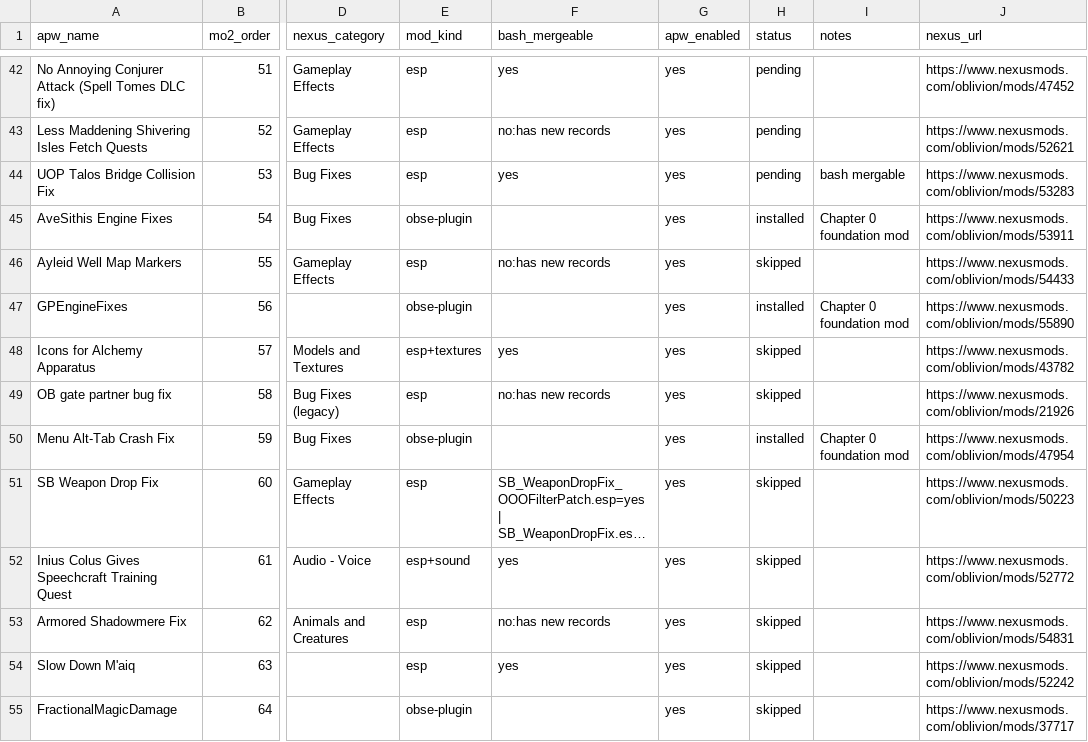
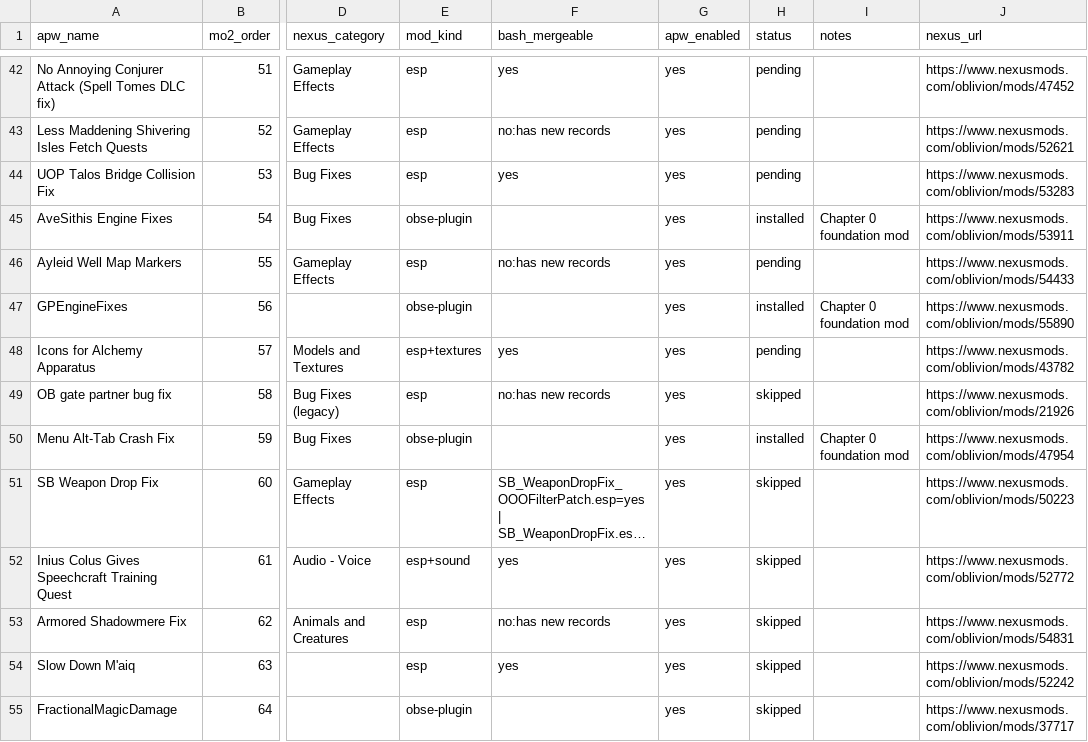
Before and after one commit to gnarlyman/oblivion-reborn, a CSV file: research/manifest.csv, drawn as a sheet; only a part is shown, gaps mark what is left out; long unchanged cells end in …; the diff names each change by its address in the sheet, - before the commit and + after, or states it on an @@ line.

```diff
--- a/research/manifest.csv
+++ b/research/manifest.csv
-I44 (notes): bash mergable
+I44 (notes): (empty)
-H46 (status): skipped
+H46 (status): pending
-H48 (status): skipped
+H48 (status): pending
```
